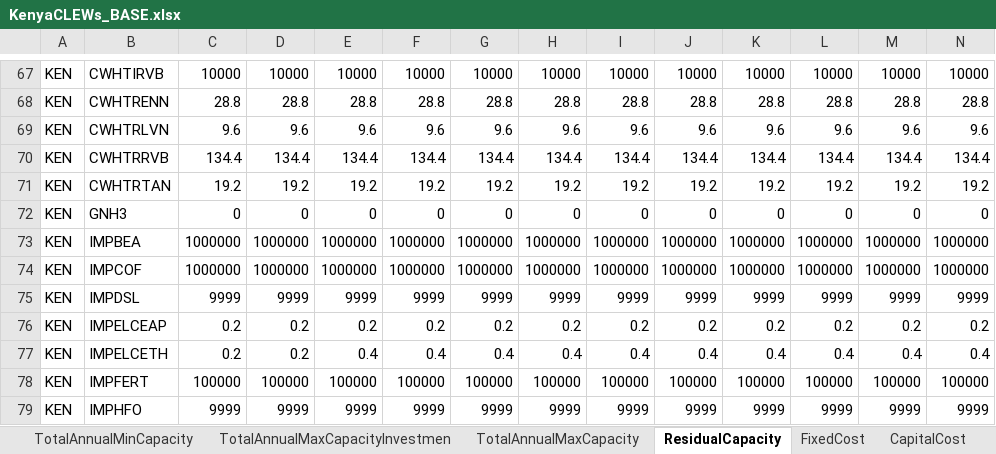
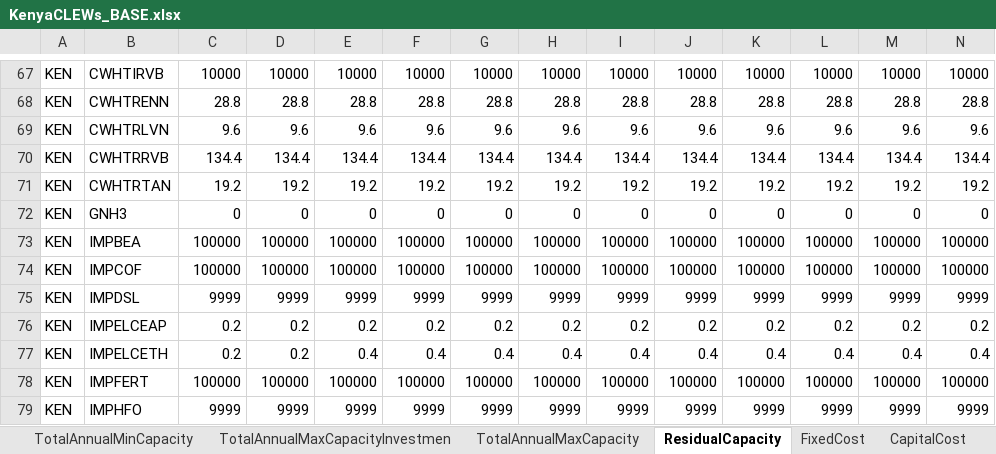
Before and after one commit to DrOgeed/kenya-clews, an Excel workbook: muio/KenyaCLEWs_BASE.xlsx, sheet ResidualCapacity, drawn as a sheet; only a part is shown, gaps mark what is left out; values as stored, in another font and other column widths than the file's, no borders; removed rows and columns are numbered as before the commit, all else as after; rows hold the shown columns only; the diff covers the shown part only; the diff names each change by its address in the sheet, - before the commit and + after, or states it on an @@ line.

```diff
--- a/muio/KenyaCLEWs_BASE.xlsx (sheet ResidualCapacity)
+++ b/muio/KenyaCLEWs_BASE.xlsx (sheet ResidualCapacity)
-row 73: KEN | IMPBEA | 1000000 | 1000000 | 1000000 | 1000000 | 1000000 | 1000000 | 1000000 | 1000000 | 1000000 | 1000000 | 1000000 | 1000000
-row 74: KEN | IMPCOF | 1000000 | 1000000 | 1000000 | 1000000 | 1000000 | 1000000 | 1000000 | 1000000 | 1000000 | 1000000 | 1000000 | 1000000
+row 73: KEN | IMPBEA | 100000 | 100000 | 100000 | 100000 | 100000 | 100000 | 100000 | 100000 | 100000 | 100000 | 100000 | 100000
+row 74: KEN | IMPCOF | 100000 | 100000 | 100000 | 100000 | 100000 | 100000 | 100000 | 100000 | 100000 | 100000 | 100000 | 100000
```
Also changed, not shown: 8 added rows and 8 removed rows elsewhere in this sheet, other sheet tabs, muio/KenyaCLEWs_IRRIG.xlsx, muio/KenyaCLEWs_LCPDP.xlsx, 20 other files.
